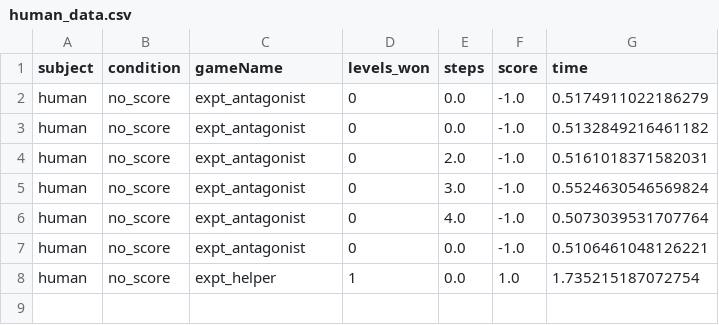
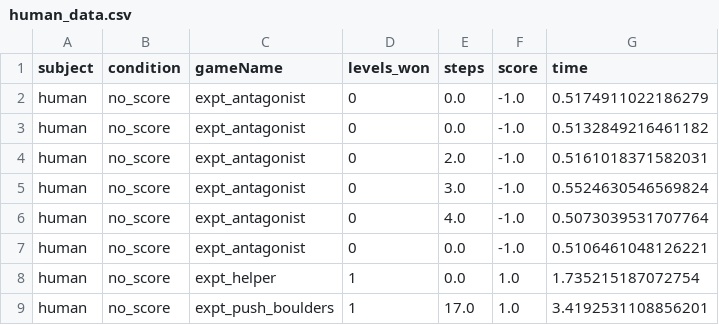
Before and after one commit to tsividis/vgdl, a CSV file: human_data.csv, drawn as a sheet.

```diff
--- a/human_data.csv
+++ b/human_data.csv
@@ -8 +8,2 @@ human,no_score,expt_antagonist,0,0.0,-1.0,0.5106461048126221
 human,no_score,expt_helper,1,0.0,1.0,1.735215187072754
+human,no_score,expt_push_boulders,1,17.0,1.0,3.4192531108856201
```
Also changed, not shown: 10 other files.
